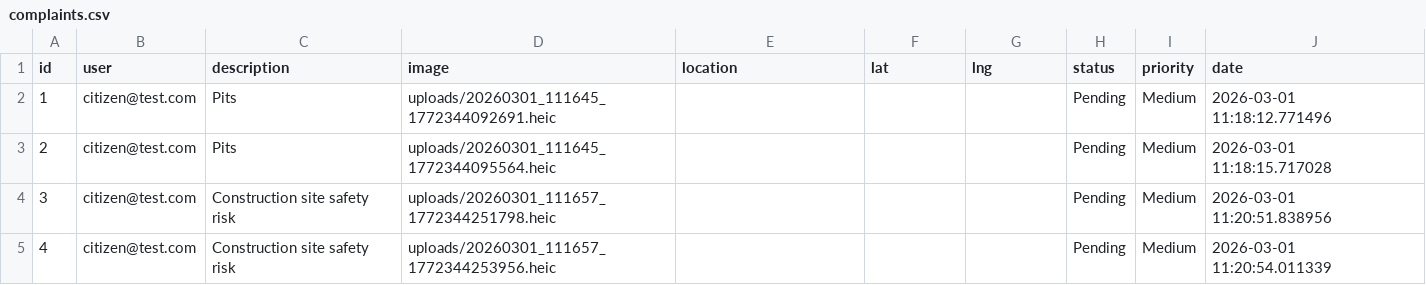
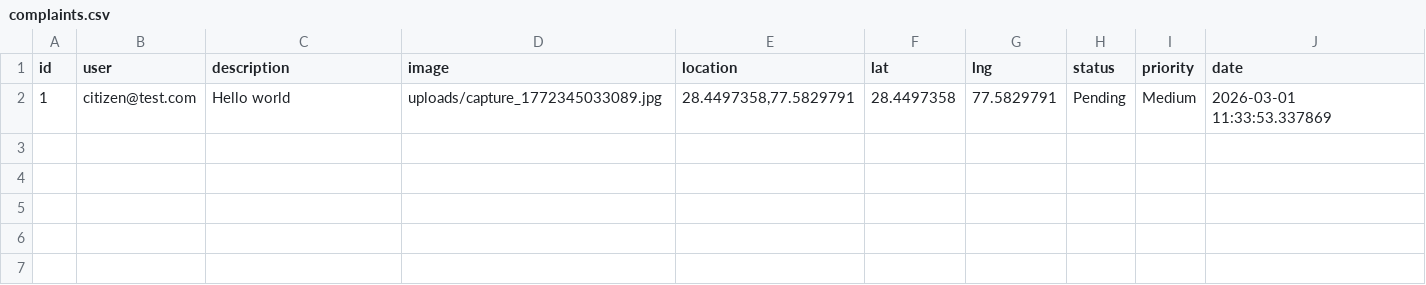
Before and after one commit to Veerang-112/Hackathon_project, a CSV file: pre/complaints.csv, drawn as a sheet.

```diff
--- a/pre/complaints.csv
+++ b/pre/complaints.csv
@@ -1,5 +1,2 @@
 id,user,description,image,location,lat,lng,status,priority,date
-1,citizen@test.com,Pits,uploads/20260301_111645_1772344092691.heic,,,,Pending,Medium,2026-03-01 11:18:12.771496
-2,citizen@test.com,Pits,uploads/20260301_111645_1772344095564.heic,,,,Pending,Medium,2026-03-01 11:18:15.717028
-3,citizen@test.com,Construction site safety risk,uploads/20260301_111657_1772344251798.heic,,,,Pending,Medium,2026-03-01 11:20:51.838956
-4,citizen@test.com,Construction site safety risk,uploads/20260301_111657_1772344253956.heic,,,,Pending,Medium,2026-03-01 11:20:54.011339
+1,citizen@test.com,Hello world,uploads/capture_1772345033089.jpg,"28.4497358,77.5829791",28.4497358,77.5829791,Pending,Medium,2026-03-01 11:33:53.337869
```
Also changed, not shown: 5 other files.
